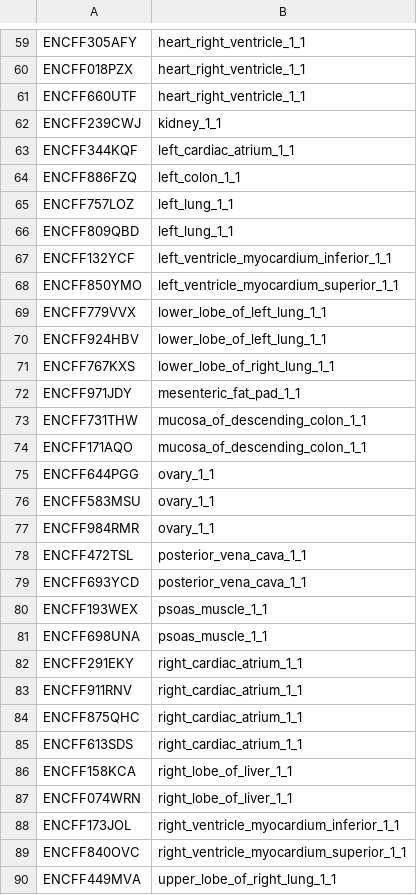
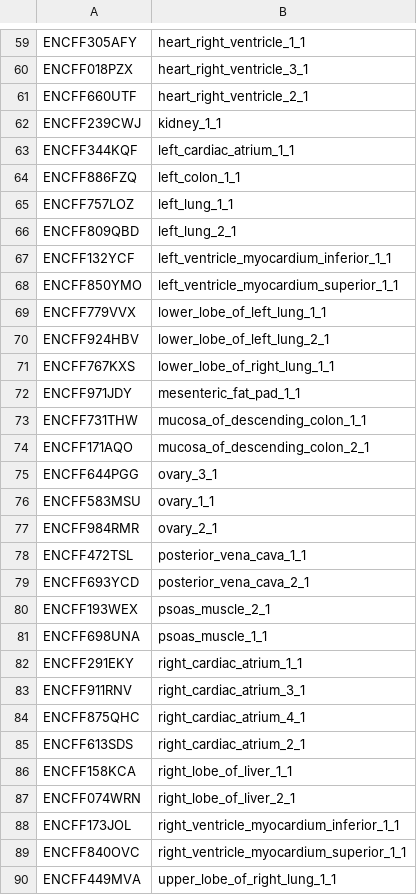
Before and after one commit to fairliereese/rnawg, a TSV file: lr_bulk/file_to_hr.tsv, drawn as a sheet; only a part is shown, gaps mark what is left out; the diff covers the shown part only; the diff names each change by its address in the sheet, - before the commit and + after, or states it on an @@ line.

```diff
--- a/lr_bulk/file_to_hr.tsv
+++ b/lr_bulk/file_to_hr.tsv
-B60: heart_right_ventricle_1_1
+B60: heart_right_ventricle_3_1
-B61: heart_right_ventricle_1_1
+B61: heart_right_ventricle_2_1
-B66: left_lung_1_1
+B66: left_lung_2_1
-B70: lower_lobe_of_left_lung_1_1
+B70: lower_lobe_of_left_lung_2_1
-B74: mucosa_of_descending_colon_1_1
+B74: mucosa_of_descending_colon_2_1
-B75: ovary_1_1
+B75: ovary_3_1
-B77: ovary_1_1
+B77: ovary_2_1
-B79: posterior_vena_cava_1_1
+B79: posterior_vena_cava_2_1
-B80: psoas_muscle_1_1
+B80: psoas_muscle_2_1
-B83: right_cardiac_atrium_1_1
+B83: right_cardiac_atrium_3_1
-B84: right_cardiac_atrium_1_1
+B84: right_cardiac_atrium_4_1
-B85: right_cardiac_atrium_1_1
+B85: right_cardiac_atrium_2_1
-B87: right_lobe_of_liver_1_1
+B87: right_lobe_of_liver_2_1
```
Also changed, not shown: 38 edited cells elsewhere in this file, 5 other files.
